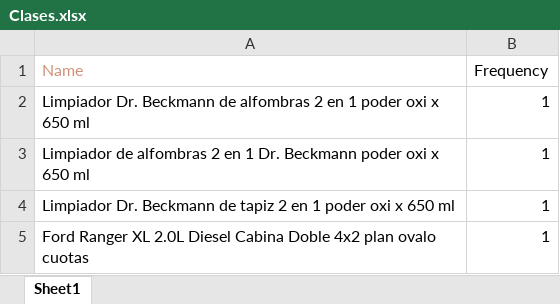
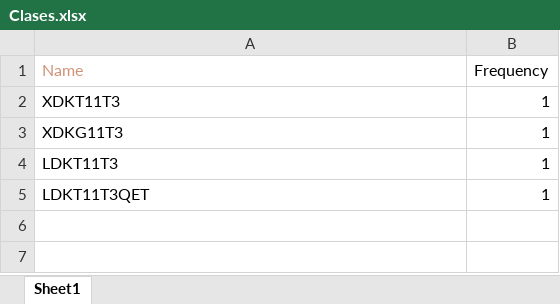
Before and after one commit to mbenetti/ISEC, an Excel workbook: Clases.xlsx, sheet Sheet1, drawn as a sheet; values as stored, in another font and other column widths than the file's, no borders; removed rows and columns are numbered as before the commit, all else as after; the diff names each change by its address in the sheet, - before the commit and + after, or states it on an @@ line.

```diff
--- a/Clases.xlsx (sheet Sheet1)
+++ b/Clases.xlsx (sheet Sheet1)
-A2 (Name): Limpiador Dr. Beckmann de alfombras 2 en 1 poder oxi x 650 ml
+A2 (Name): XDKT11T3
+row 3: XDKG11T3 | 1
-A4 (Name): Limpiador de alfombras 2 en 1 Dr. Beckmann poder oxi x 650 ml
+A4 (Name): LDKT11T3
-A5 (Name): Limpiador Dr. Beckmann de tapiz 2 en 1 poder oxi x 650 ml
+A5 (Name): LDKT11T3QET
-row 5: Ford Ranger XL 2.0L Diesel Cabina Doble 4x2 plan ovalo cuotas | 1
```
Also changed, not shown: Costo_Personalizado.xlsx, 6 other files.
